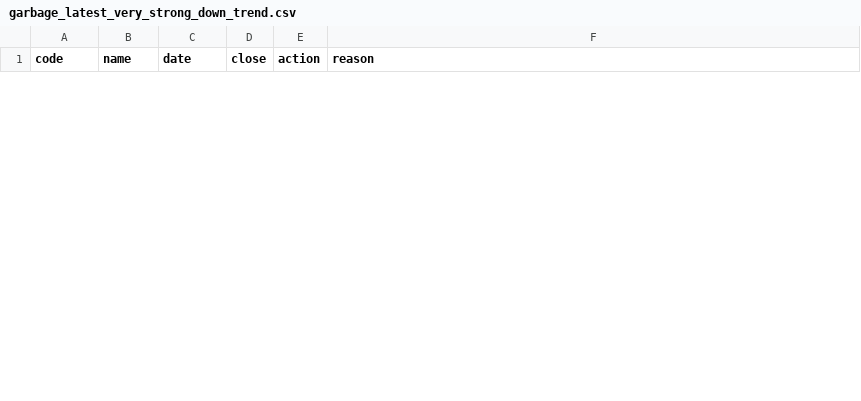
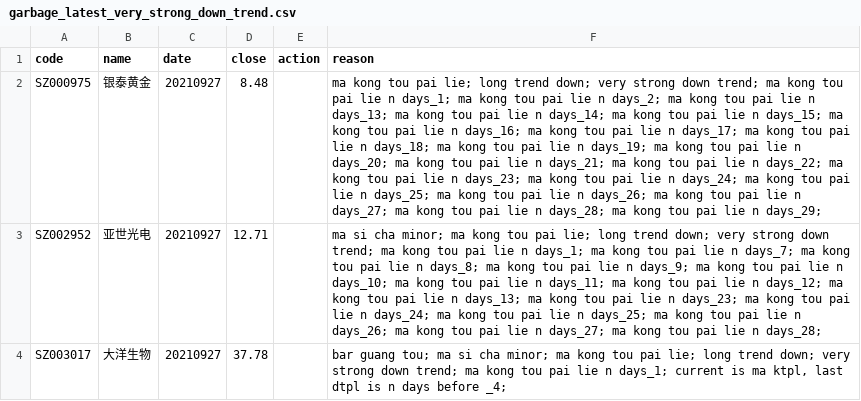
Before and after one commit to li-yong/result, a CSV file: garbage_latest_very_strong_down_trend.csv, drawn as a sheet; only a part is shown; the diff covers the shown part only; the diff names each change by its address in the sheet, - before the commit and + after, or states it on an @@ line.

```diff
--- a/garbage_latest_very_strong_down_trend.csv
+++ b/garbage_latest_very_strong_down_trend.csv
+row 2: SZ000975 | 银泰黄金 | 20210927 | 8.48 |  | ma kong tou pai lie; long trend down; very strong down trend; ma kong tou pai lie n days_1; ma kong tou pai lie n days_2; ma kong tou pai lie n days_13; ma kong tou pai lie n days_14; ma kong tou pai lie n days_15; ma kong tou pai lie n days_16; ma kong tou pai lie n days_17; ma kong tou pai lie n days_18; ma kong tou pai lie n days_19; ma kong tou pai lie n days_20; ma kong tou pai lie n days_21; ma kong tou pai lie n days_22; ma kong tou pai lie n days_23; ma kong tou pai lie n days_24; ma kong tou pai lie n days_25; ma kong tou pai lie n days_26; ma kong tou pai lie n days_27; ma kong tou pai lie n days_28; ma kong tou pai lie n days_29;
+row 3: SZ002952 | 亚世光电 | 20210927 | 12.71 |  | ma si cha minor; ma kong tou pai lie; long trend down; very strong down trend; ma kong tou pai lie n days_1; ma kong tou pai lie n days_7; ma kong tou pai lie n days_8; ma kong tou pai lie n days_9; ma kong tou pai lie n days_10; ma kong tou pai lie n days_11; ma kong tou pai lie n days_12; ma kong tou pai lie n days_13; ma kong tou pai lie n days_23; ma kong tou pai lie n days_24; ma kong tou pai lie n days_25; ma kong tou pai lie n days_26; ma kong tou pai lie n days_27; ma kong tou pai lie n days_28;
+row 4: SZ003017 | 大洋生物 | 20210927 | 37.78 |  | bar guang tou; ma si cha minor; ma kong tou pai lie; long trend down; very strong down trend; ma kong tou pai lie n days_1; current is ma ktpl, last dtpl is n days before _4;
```
Also changed, not shown: 3 removed rows elsewhere in this file, garbage_latest_debit_great_than_assets.csv, 7 other files.
